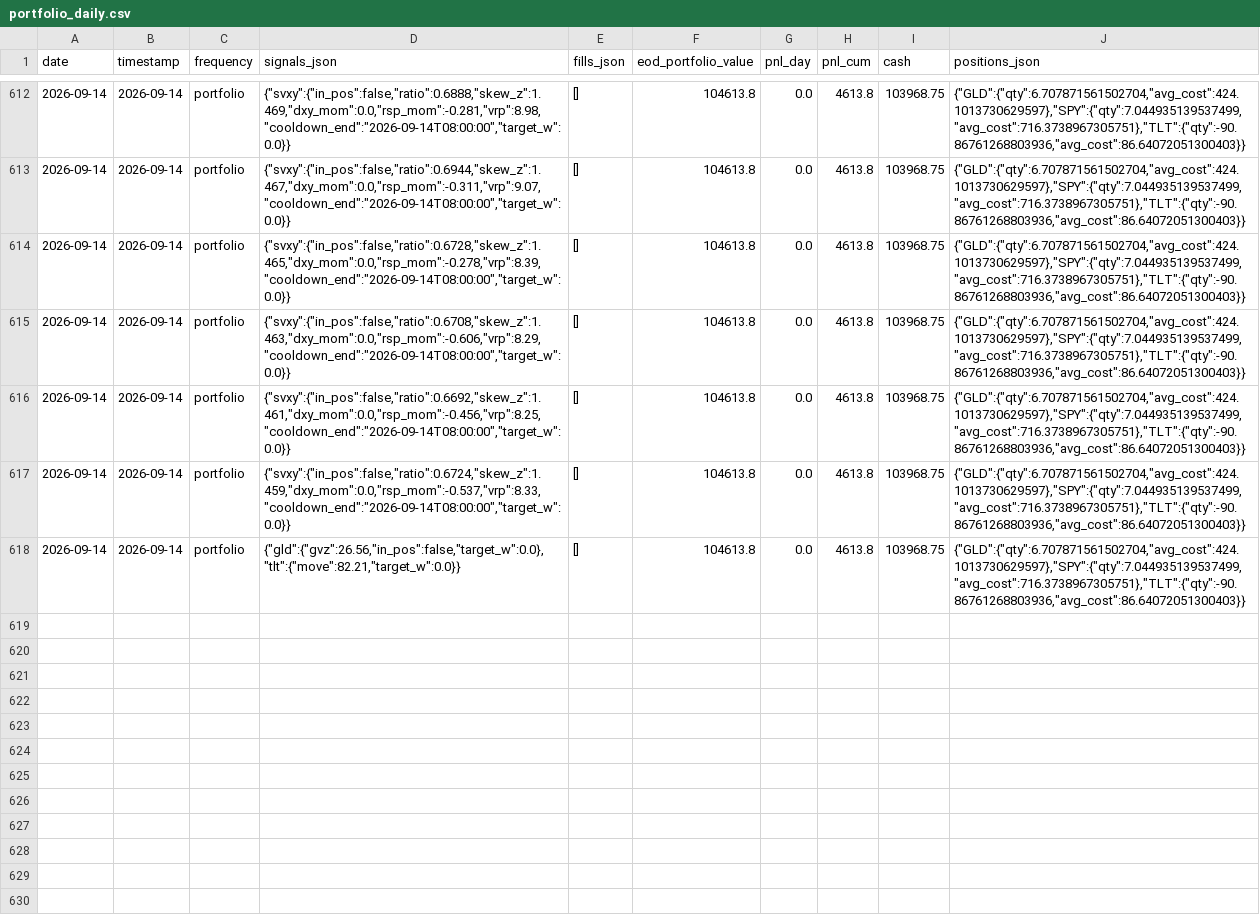
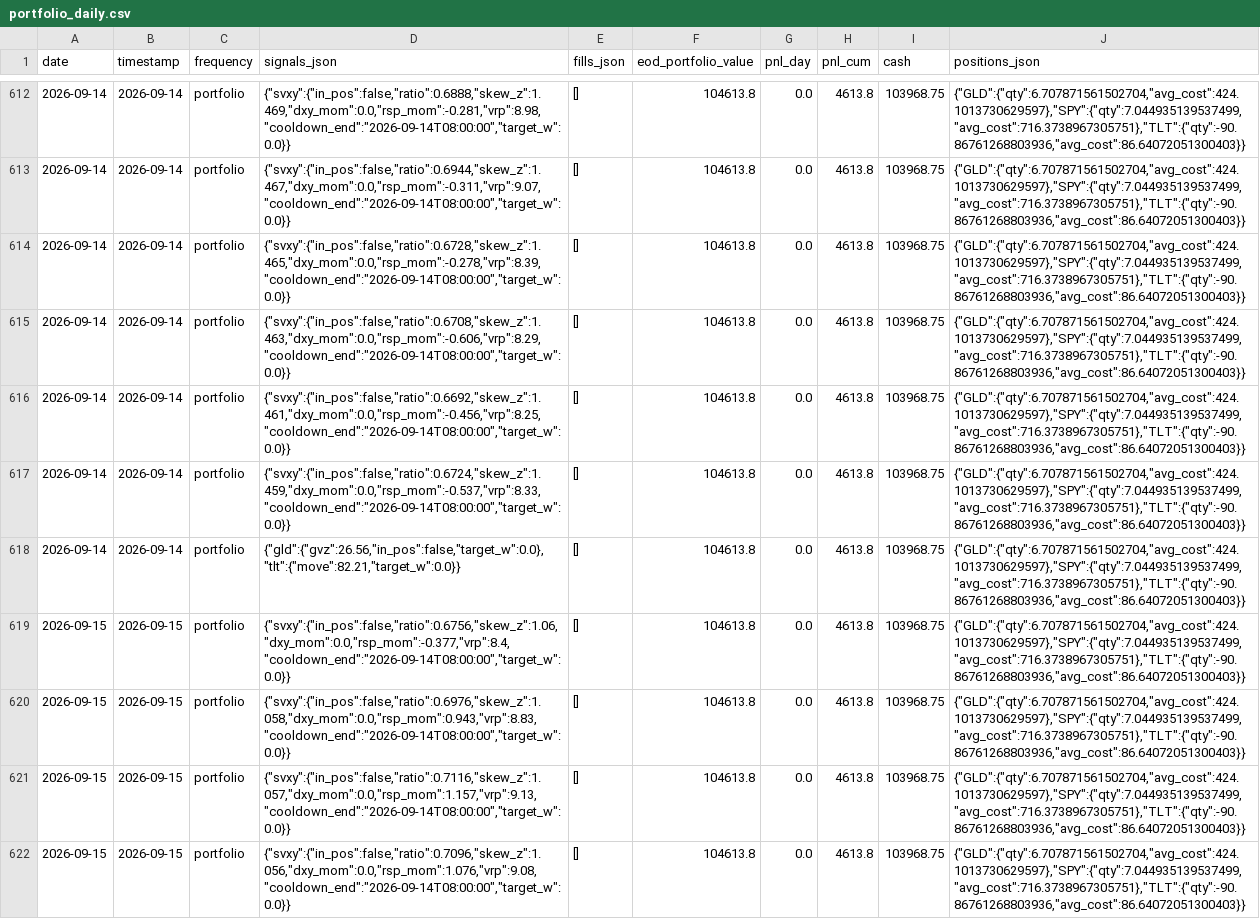
Before and after one commit to romandrianov-pixel/paper-trading-track-record, a CSV file: daily/four_way/portfolio_daily.csv, drawn as a sheet; only a part is shown, gaps mark what is left out; the diff covers the shown part only.

Commit message:
Daily state 2026-09-15

```diff
--- a/daily/four_way/portfolio_daily.csv
+++ b/daily/four_way/portfolio_daily.csv
@@ -618 +618,5 @@ date,timestamp,frequency,signals_json,fills_json,eod_portfolio_value,pnl_day,pnl
 2026-09-14,2026-09-14,portfolio,"{""gld"":{""gvz"":26.56,""in_pos"":false,""target_w"":0.0},""tlt"":{""move"":82.21,""target_w"":0.0}}",[],104613.8,0.0,4613.8,103968.75,"{""GLD"":{""qty"":6.707871561502704,""avg_cost"":424.1013730629597},""SPY"":{""qty"":7.044935139537499,""avg_cost"":716.3738967305751},""TLT"":{""qty"":-90.86761268803936,""avg_cost"":86.64072051300403}}"
+2026-09-15,2026-09-15,portfolio,"{""svxy"":{""in_pos"":false,""ratio"":0.6756,""skew_z"":1.06,""dxy_mom"":0.0,""rsp_mom"":-0.377,""vrp"":8.4,""cooldown_end"":""2026-09-14T08:00:00"",""target_w"":0.0}}",[],104613.8,0.0,4613.8,103968.75,"{""GLD"":{""qty"":6.707871561502704,""avg_cost"":424.1013730629597},""SPY"":{""qty"":7.044935139537499,""avg_cost"":716.3738967305751},""TLT"":{""qty"":-90.86761268803936,""avg_cost"":86.64072051300403}}"
+2026-09-15,2026-09-15,portfolio,"{""svxy"":{""in_pos"":false,""ratio"":0.6976,""skew_z"":1.058,""dxy_mom"":0.0,""rsp_mom"":0.943,""vrp"":8.83,""cooldown_end"":""2026-09-14T08:00:00"",""target_w"":0.0}}",[],104613.8,0.0,4613.8,103968.75,"{""GLD"":{""qty"":6.707871561502704,""avg_cost"":424.1013730629597},""SPY"":{""qty"":7.044935139537499,""avg_cost"":716.3738967305751},""TLT"":{""qty"":-90.86761268803936,""avg_cost"":86.64072051300403}}"
+2026-09-15,2026-09-15,portfolio,"{""svxy"":{""in_pos"":false,""ratio"":0.7116,""skew_z"":1.057,""dxy_mom"":0.0,""rsp_mom"":1.157,""vrp"":9.13,""cooldown_end"":""2026-09-14T08:00:00"",""target_w"":0.0}}",[],104613.8,0.0,4613.8,103968.75,"{""GLD"":{""qty"":6.707871561502704,""avg_cost"":424.1013730629597},""SPY"":{""qty"":7.044935139537499,""avg_cost"":716.3738967305751},""TLT"":{""qty"":-90.86761268803936,""avg_cost"":86.64072051300403}}"
+2026-09-15,2026-09-15,portfolio,"{""svxy"":{""in_pos"":false,""ratio"":0.7096,""skew_z"":1.056,""dxy_mom"":0.0,""rsp_mom"":1.076,""vrp"":9.08,""cooldown_end"":""2026-09-14T08:00:00"",""target_w"":0.0}}",[],104613.8,0.0,4613.8,103968.75,"{""GLD"":{""qty"":6.707871561502704,""avg_cost"":424.1013730629597},""SPY"":{""qty"":7.044935139537499,""avg_cost"":716.3738967305751},""TLT"":{""qty"":-90.86761268803936,""avg_cost"":86.64072051300403}}"
```
Also changed, not shown: 4 added rows elsewhere in this file, daily/donchian_crypto.csv, daily/four_way/svxy_hourly.csv, 43 other files.
